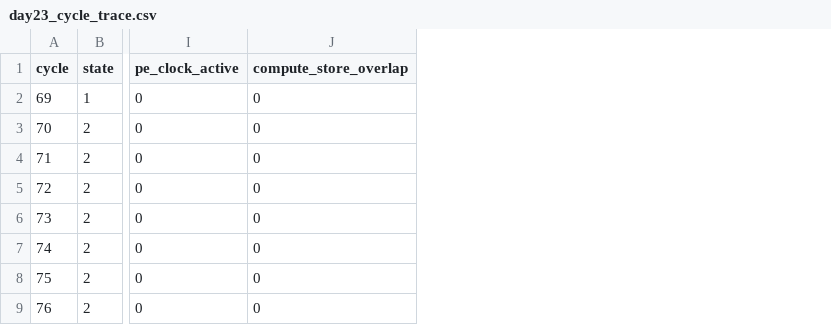
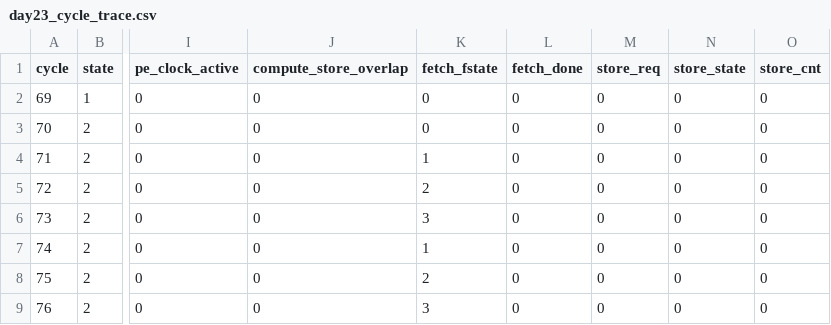
Before and after one commit to 2376885130-pixel/AI-Chip-Researcher-Bootcamp, a CSV file: Simulation/Day23/day23_cycle_trace.csv, drawn as a sheet; only a part is shown, gaps mark what is left out; the diff names each change by its address in the sheet, - before the commit and + after, or states it on an @@ line.

Commit message:
Analyze wait-state root causes

```diff
--- a/Simulation/Day23/day23_cycle_trace.csv
+++ b/Simulation/Day23/day23_cycle_trace.csv
+column K (fetch_fstate), rows 2-9: 0 | 0 | 1 | 2 | 3 | 1 | 2 | 3
+column L (fetch_done), rows 2-9: all 0
+column M (store_req), rows 2-9: all 0
+column N (store_state), rows 2-9: all 0
+column O (store_cnt), rows 2-9: all 0
```
Also changed, not shown: 2 other files.
